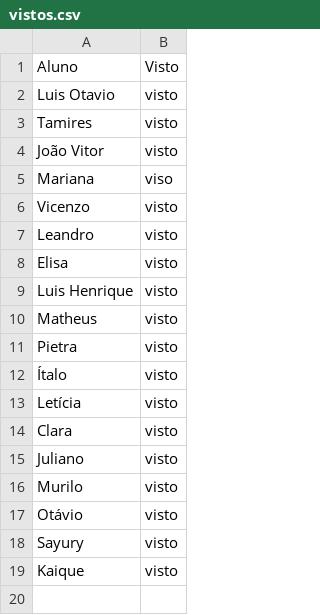
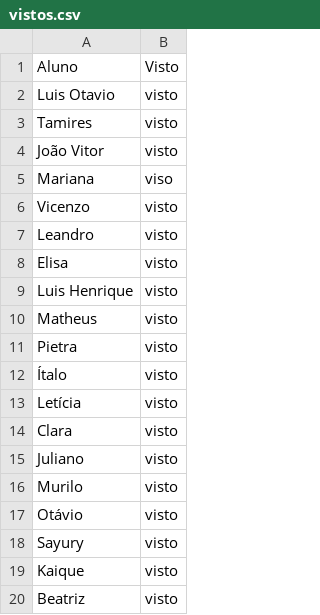
Before and after one commit to wellifabio/senai2026, a CSV file: ds/turmas/2DES_A/4º Semestre/03-ppdm2/aula04/vistos.csv, drawn as a sheet; the diff names each change by its address in the sheet, - before the commit and + after, or states it on an @@ line.

Commit message:
aula04

```diff
--- a/ds/turmas/2DES_A/4º Semestre/03-ppdm2/aula04/vistos.csv
+++ b/ds/turmas/2DES_A/4º Semestre/03-ppdm2/aula04/vistos.csv
+row 20: Beatriz | visto
```
